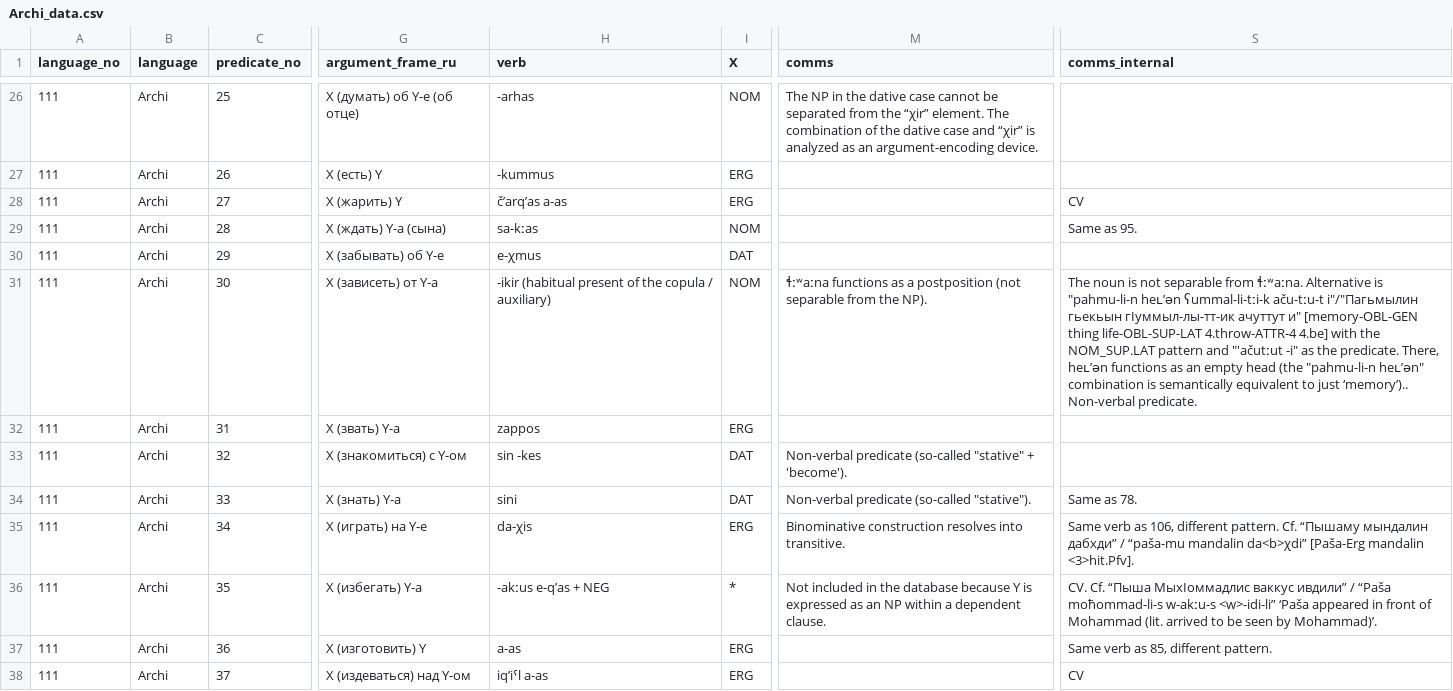
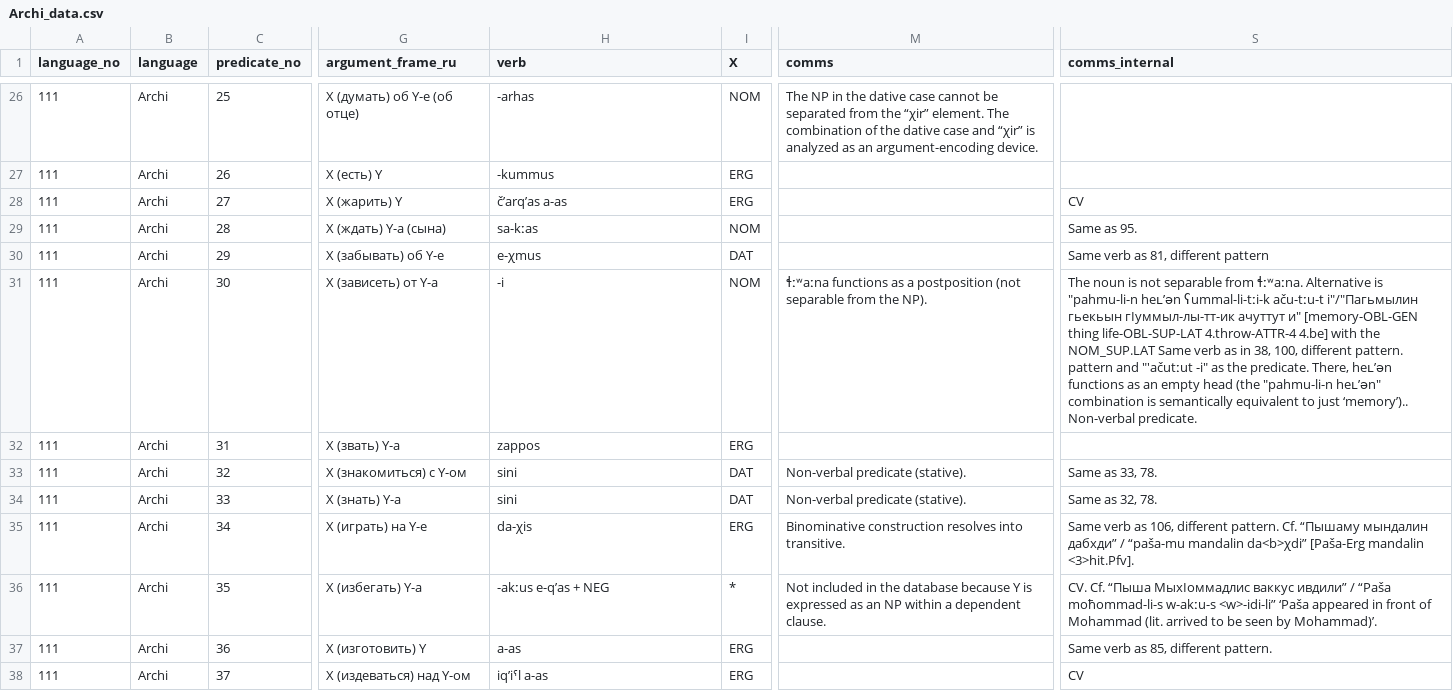
Before and after one commit to macleginn/bivaltyp, a CSV file: data/langtables/Archi_data.csv, drawn as a sheet; only a part is shown, gaps mark what is left out; the diff covers the shown part only; the diff names each change by its address in the sheet, - before the commit and + after, or states it on an @@ line.

```diff
--- a/data/langtables/Archi_data.csv
+++ b/data/langtables/Archi_data.csv
-S30 (comms_internal): (empty)
+S30 (comms_internal): Same verb as 81, different pattern
-H31 (verb): -ikir (habitual present of the copula / auxiliary)
+H31 (verb): -i
-S31 (comms_internal): …the NOM_SUP.LAT pattern and…
+S31 (comms_internal): …the NOM_SUP.LAT Same verb as in 38, 100, different pattern. pattern and…
-H33 (verb): sin -kes
+H33 (verb): sini
-M33 (comms): Non-verbal predicate (so-called "stative" + 'become').
+M33 (comms): Non-verbal predicate (stative).
-S33 (comms_internal): (empty)
+S33 (comms_internal): Same as 33, 78.
-M34 (comms): Non-verbal predicate (so-called "stative").
+M34 (comms): Non-verbal predicate (stative).
-S34 (comms_internal): Same as 78.
+S34 (comms_internal): Same as 32, 78.
```
Also changed, not shown: 65 edited cells elsewhere in this file.
